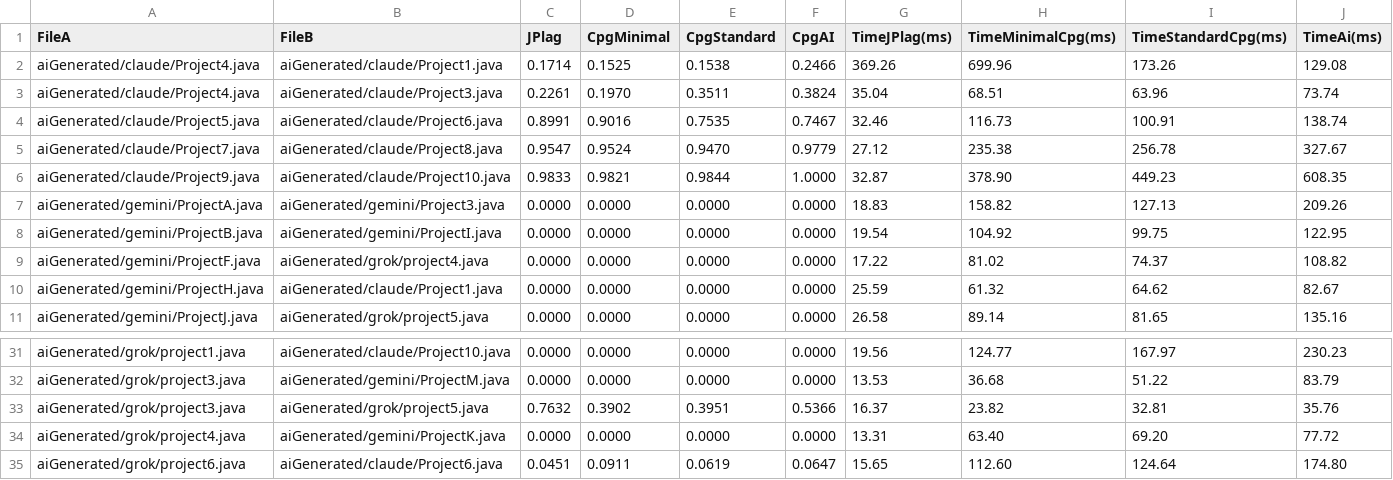
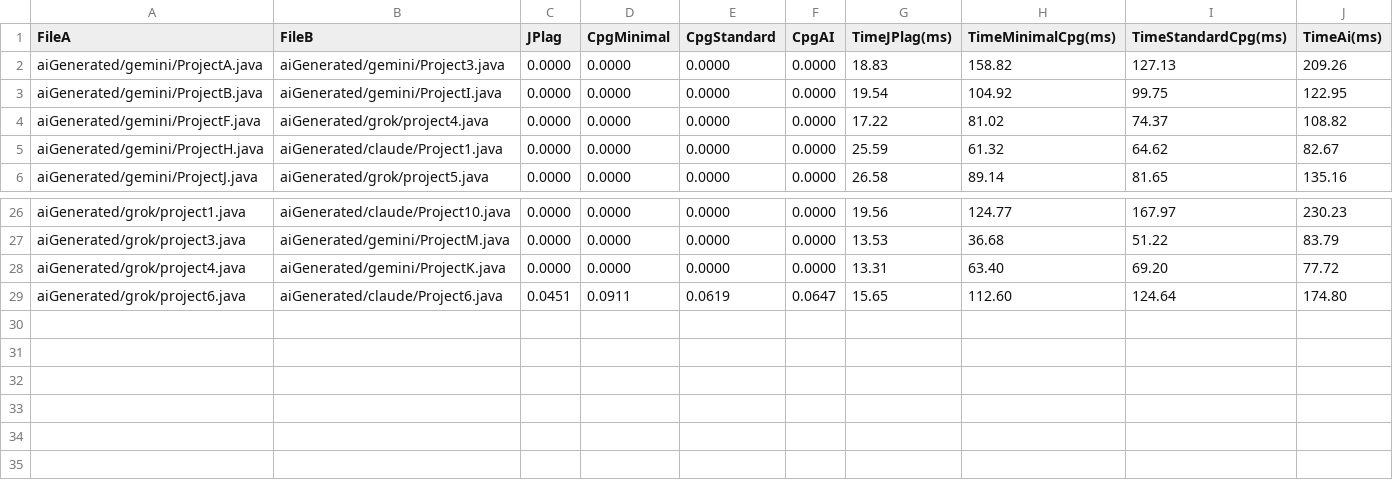
Before and after one commit to LundiNord/JPlag, a CSV file: results/AI_plagiarism_Unrelated_results_Level2.csv, drawn as a sheet; only a part is shown, gaps mark what is left out; the diff names each change by its address in the sheet, - before the commit and + after, or states it on an @@ line.

Commit message:
feat: ai generated plagiarisms data with unreleated pairs 2

```diff
--- a/results/AI_plagiarism_Unrelated_results_Level2.csv
+++ b/results/AI_plagiarism_Unrelated_results_Level2.csv
-row 2: aiGenerated/claude/Project4.java | aiGenerated/claude/Project1.java | 0.1714 | 0.1525 | 0.1538 | 0.2466 | 369.26 | 699.96 | 173.26 | 129.08
-row 3: aiGenerated/claude/Project4.java | aiGenerated/claude/Project3.java | 0.2261 | 0.1970 | 0.3511 | 0.3824 | 35.04 | 68.51 | 63.96 | 73.74
-row 4: aiGenerated/claude/Project5.java | aiGenerated/claude/Project6.java | 0.8991 | 0.9016 | 0.7535 | 0.7467 | 32.46 | 116.73 | 100.91 | 138.74
-row 5: aiGenerated/claude/Project7.java | aiGenerated/claude/Project8.java | 0.9547 | 0.9524 | 0.9470 | 0.9779 | 27.12 | 235.38 | 256.78 | 327.67
-row 6: aiGenerated/claude/Project9.java | aiGenerated/claude/Project10.java | 0.9833 | 0.9821 | 0.9844 | 1.0000 | 32.87 | 378.90 | 449.23 | 608.35
-row 33: aiGenerated/grok/project3.java | aiGenerated/grok/project5.java | 0.7632 | 0.3902 | 0.3951 | 0.5366 | 16.37 | 23.82 | 32.81 | 35.76
```
Also changed, not shown: results/AI_plagiarism_Unrelated_results_Level1.csv, results/AI_plagiarism_Unrelated_results_Standard.csv, 2 other files.
